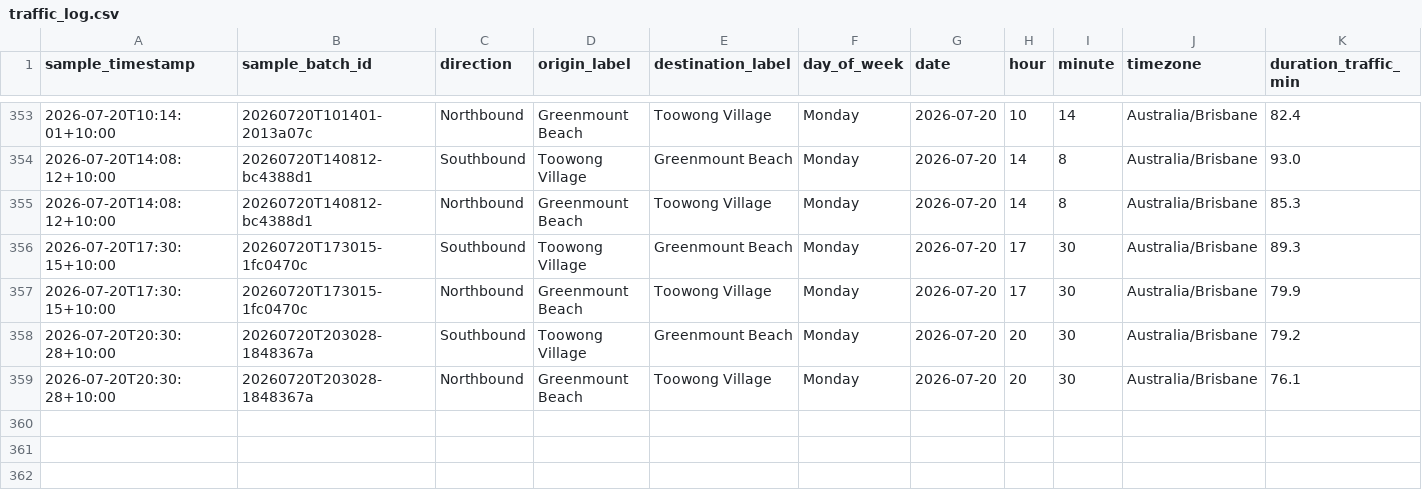
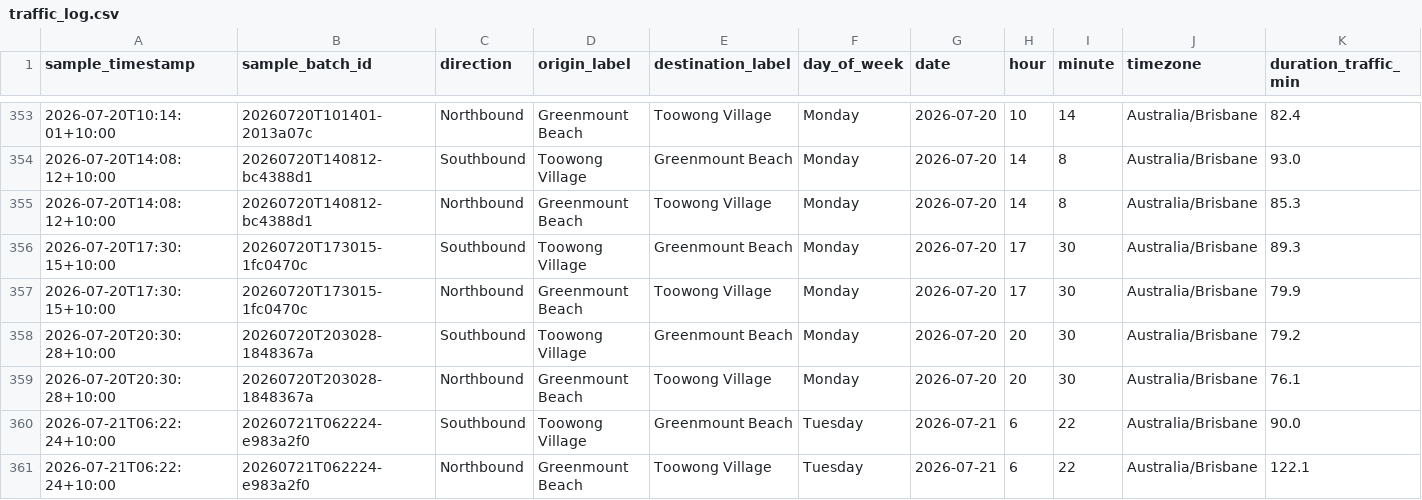
Before and after one commit to buenastardes1015/Routes_API, a CSV file: traffic_log.csv, drawn as a sheet; only a part is shown, gaps mark what is left out; rows hold the shown columns only; the diff names each change by its address in the sheet, - before the commit and + after, or states it on an @@ line.

```diff
--- a/traffic_log.csv
+++ b/traffic_log.csv
+row 360: 2026-07-21T06:22:24+10:00 | 20260721T062224-e983a2f0 | Southbound | Toowong Village | Greenmount Beach | Tuesday | 2026-07-21 | 6 | 22 | Australia/Brisbane | 90.0
+row 361: 2026-07-21T06:22:24+10:00 | 20260721T062224-e983a2f0 | Northbound | Greenmount Beach | Toowong Village | Tuesday | 2026-07-21 | 6 | 22 | Australia/Brisbane | 122.1
```
